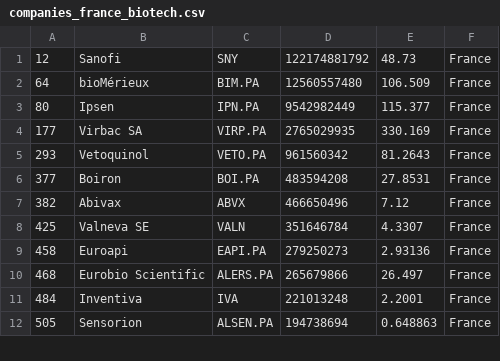
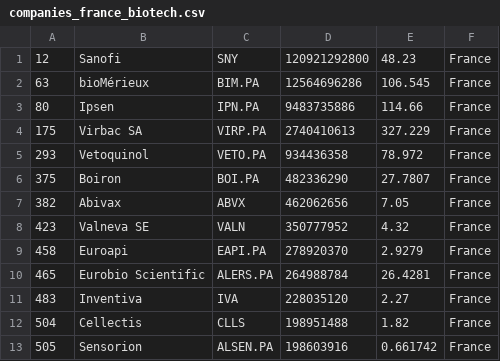
Before and after one commit to jkou02/merida-june-6-2024, a CSV file: companies_france_biotech.csv, drawn as a sheet; only a part is shown; the diff covers the shown part only.

```diff
--- a/companies_france_biotech.csv
+++ b/companies_france_biotech.csv
@@ -1,12 +1,13 @@
-"12","Sanofi","SNY","122174881792","48.73","France"
-"64","bioMérieux","BIM.PA","12560557480","106.509","France"
-"80","Ipsen","IPN.PA","9542982449","115.377","France"
-"177","Virbac SA","VIRP.PA","2765029935","330.169","France"
-"293","Vetoquinol","VETO.PA","961560342","81.2643","France"
-"377","Boiron","BOI.PA","483594208","27.8531","France"
-"382","Abivax","ABVX","466650496","7.12","France"
-"425","Valneva SE","VALN","351646784","4.3307","France"
-"458","Euroapi","EAPI.PA","279250273","2.93136","France"
-"468","Eurobio Scientific","ALERS.PA","265679866","26.497","France"
-"484","Inventiva","IVA","221013248","2.2001","France"
-"505","Sensorion","ALSEN.PA","194738694","0.648863","France"
+"12","Sanofi","SNY","120921292800","48.23","France"
+"63","bioMérieux","BIM.PA","12564696286","106.545","France"
+"80","Ipsen","IPN.PA","9483735886","114.66","France"
+"175","Virbac SA","VIRP.PA","2740410613","327.229","France"
+"293","Vetoquinol","VETO.PA","934436358","78.972","France"
+"375","Boiron","BOI.PA","482336290","27.7807","France"
+"382","Abivax","ABVX","462062656","7.05","France"
+"423","Valneva SE","VALN","350777952","4.32","France"
+"458","Euroapi","EAPI.PA","278920370","2.9279","France"
+"465","Eurobio Scientific","ALERS.PA","264988784","26.4281","France"
+"483","Inventiva","IVA","228035120","2.27","France"
+"504","Cellectis","CLLS","198951488","1.82","France"
+"505","Sensorion","ALSEN.PA","198603916","0.661742","France"
```
Also changed, not shown: 1 added row, 2 removed rows and 26 edited cells elsewhere in this file, companies-Biotech.csv, companies_germany_biotech.csv, 1 other file.
